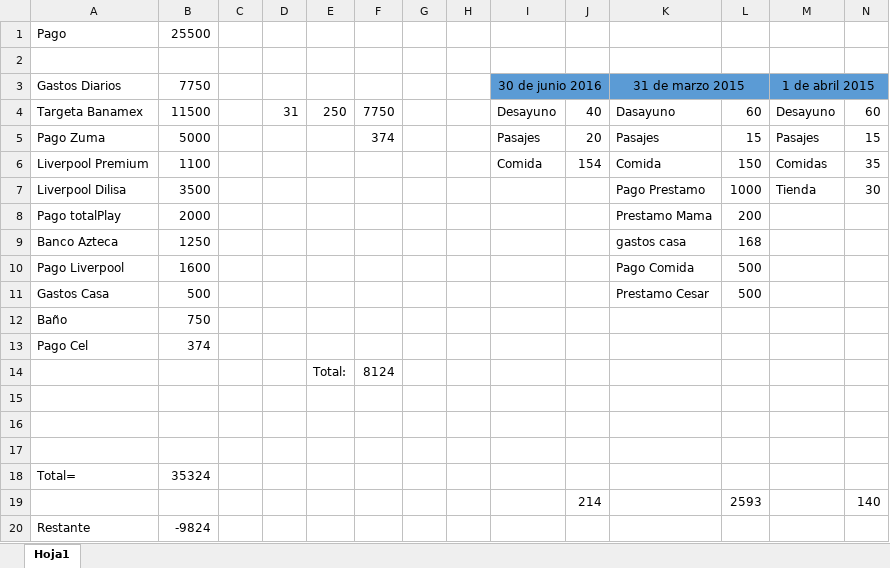
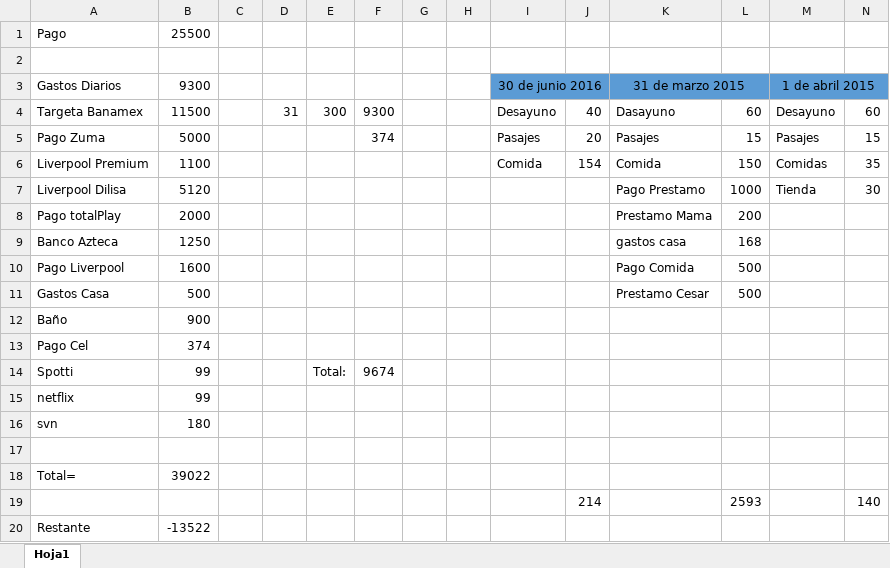
Before and after one commit to Bruno2049/Proyectos, an Excel workbook: Gastos.xlsx, sheet Hoja1, drawn as a sheet; values as stored, in another font and other column widths than the file's, no borders; removed rows and columns are numbered as before the commit, all else as after; the diff names each change by its address in the sheet, - before the commit and + after, or states it on an @@ line.

```diff
--- a/Gastos.xlsx (sheet Hoja1)
+++ b/Gastos.xlsx (sheet Hoja1)
-B3: 7750
+B3: 9300
-E4: 250
+E4: 300
-F4: 7750
+F4: 9300
-B7: 3500
+B7: 5120
-B12: 750
+B12: 900
-row 14:  |  |  |  | Total: | 8124
+row 14: Spotti | 99 |  |  | Total: | 9674
+row 15: netflix | 99
+row 16: svn | 180
-row 16: (empty)
-row 17: (empty)
-B18: 35324
+B18: 39022
-B20: -9824
+B20: -13522
```
Also changed, not shown: 1 other file.
